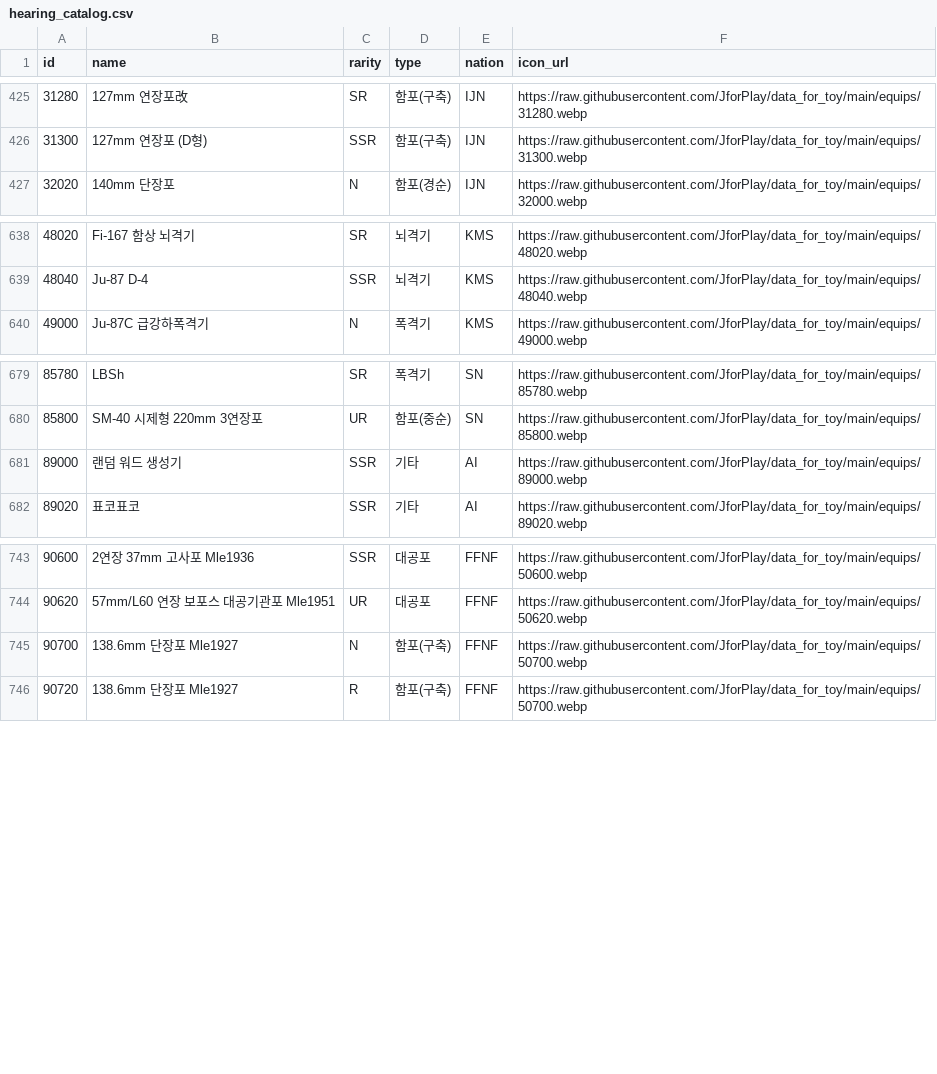
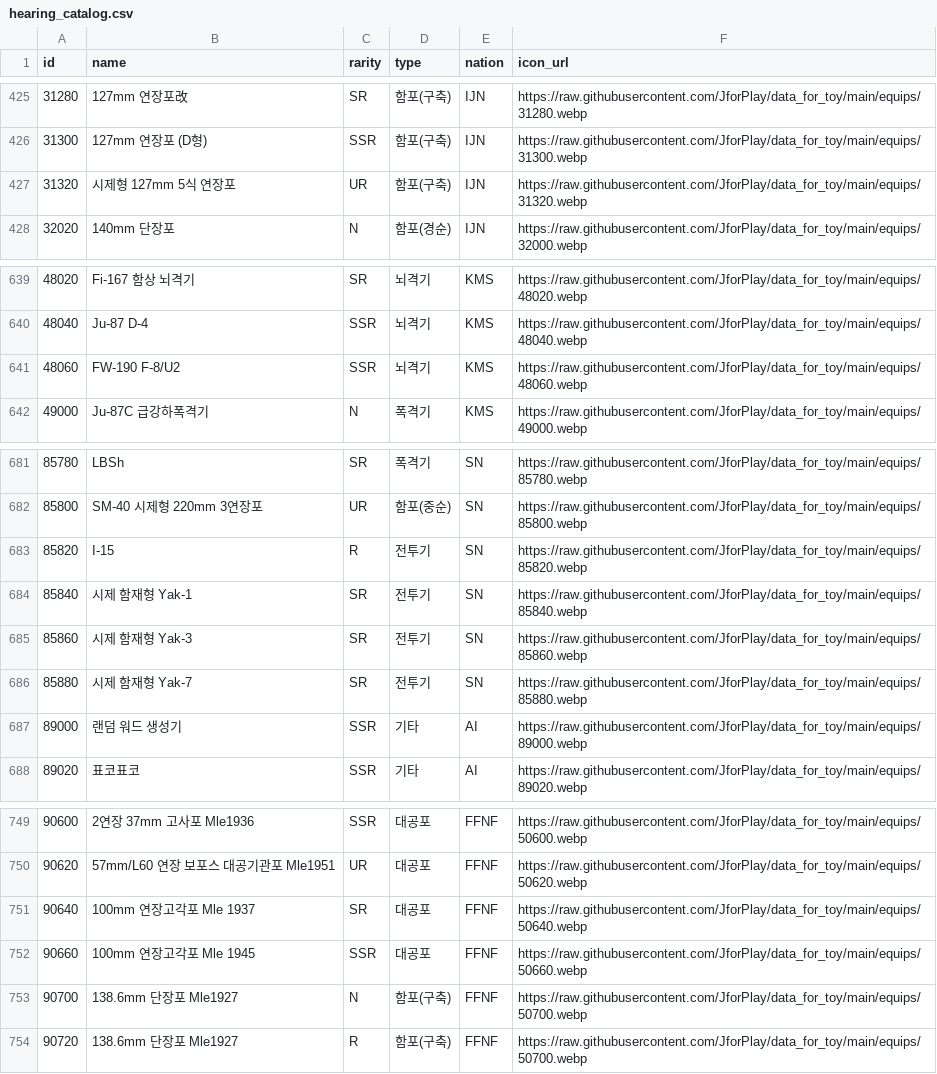
Before and after one commit to JforPlay/altoy, a CSV file: public/data/equip/hearing_catalog.csv, drawn as a sheet; only a part is shown, gaps mark what is left out; the diff names each change by its address in the sheet, - before the commit and + after, or states it on an @@ line.

```diff
--- a/public/data/equip/hearing_catalog.csv
+++ b/public/data/equip/hearing_catalog.csv
+row 427: 31320 | 시제형 127mm 5식 연장포 | UR | 함포(구축) | IJN | https://raw.githubusercontent.com/JforPlay/data_for_toy/main/equips/31320.webp
+row 641: 48060 | FW-190 F-8/U2 | SSR | 뇌격기 | KMS | https://raw.githubusercontent.com/JforPlay/data_for_toy/main/equips/48060.webp
+row 683: 85820 | I-15 | R | 전투기 | SN | https://raw.githubusercontent.com/JforPlay/data_for_toy/main/equips/85820.webp
+row 684: 85840 | 시제 함재형 Yak-1 | SR | 전투기 | SN | https://raw.githubusercontent.com/JforPlay/data_for_toy/main/equips/85840.webp
+row 685: 85860 | 시제 함재형 Yak-3 | SR | 전투기 | SN | https://raw.githubusercontent.com/JforPlay/data_for_toy/main/equips/85860.webp
+row 686: 85880 | 시제 함재형 Yak-7 | SR | 전투기 | SN | https://raw.githubusercontent.com/JforPlay/data_for_toy/main/equips/85880.webp
+row 751: 90640 | 100mm 연장고각포 Mle 1937 | SR | 대공포 | FFNF | https://raw.githubusercontent.com/JforPlay/data_for_toy/main/equips/50640.webp
+row 752: 90660 | 100mm 연장고각포 Mle 1945 | SSR | 대공포 | FFNF | https://raw.githubusercontent.com/JforPlay/data_for_toy/main/equips/50660.webp
```
Also changed, not shown: 3 other files.
